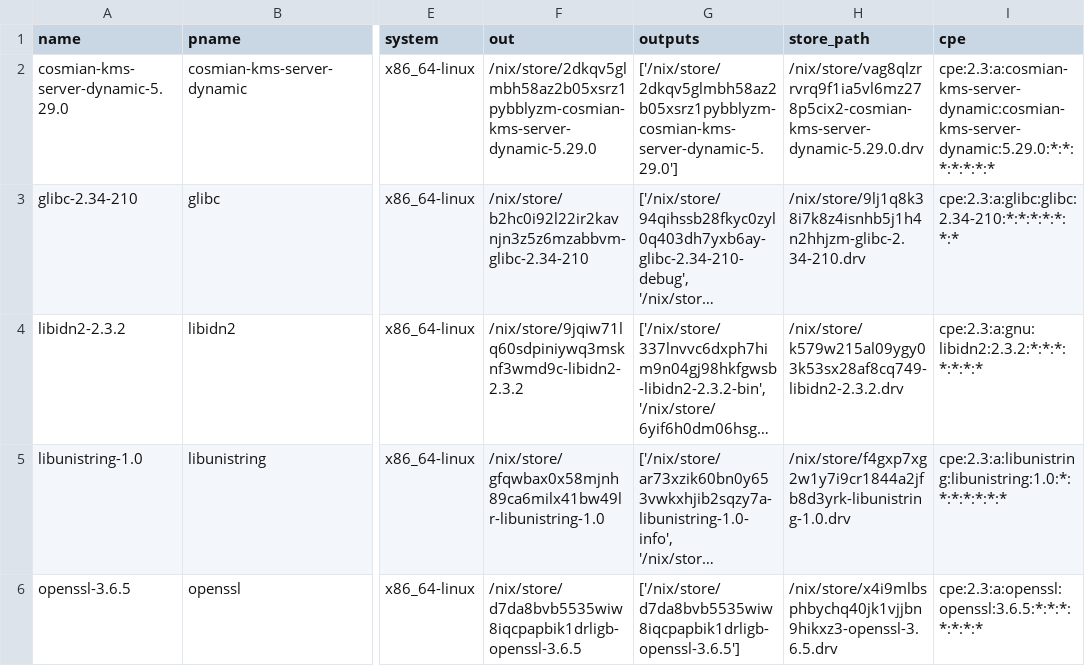
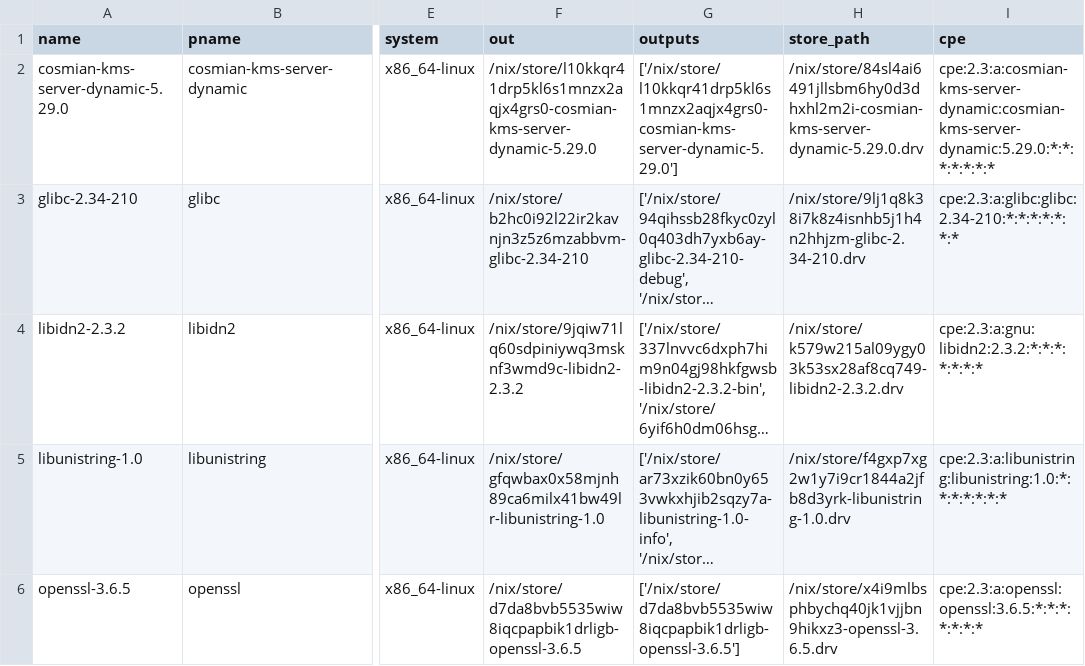
Before and after one commit to Cosmian/kms, a CSV file: sbom/server/fips/dynamic/sbom.csv, drawn as a sheet; only a part is shown, gaps mark what is left out; long unchanged cells end in …; the diff names each change by its address in the sheet, - before the commit and + after, or states it on an @@ line.

```diff
--- a/sbom/server/fips/dynamic/sbom.csv
+++ b/sbom/server/fips/dynamic/sbom.csv
-F2 (out): /nix/store/2dkqv5glmbh58az2b05xsrz1pybblyzm-cosmian-kms-server-dynamic-5.29.0
+F2 (out): /nix/store/l10kkqr41drp5kl6s1mnzx2aqjx4grs0-cosmian-kms-server-dynamic-5.29.0
-G2 (outputs): ['/nix/store/2dkqv5glmbh58az2b05xsrz1pybblyzm-cosmian-kms-server-dynamic-5.29.0']
+G2 (outputs): ['/nix/store/l10kkqr41drp5kl6s1mnzx2aqjx4grs0-cosmian-kms-server-dynamic-5.29.0']
-H2 (store_path): /nix/store/vag8qlzrrvrq9f1ia5vl6mz278p5cix2-cosmian-kms-server-dynamic-5.29.0.drv
+H2 (store_path): /nix/store/84sl4ai6491jllsbm6hy0d3dhxhl2m2i-cosmian-kms-server-dynamic-5.29.0.drv
```
Also changed, not shown: sbom/server/fips/static/sbom.csv, sbom/server/non-fips/static/sbom.csv, 18 other files.
